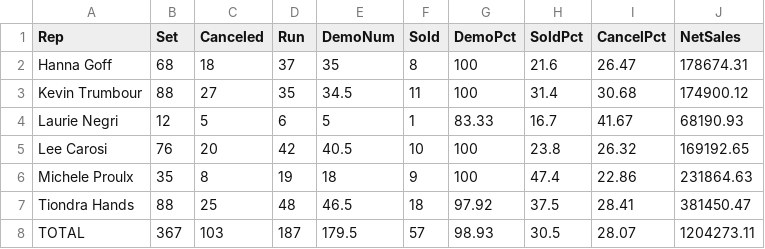
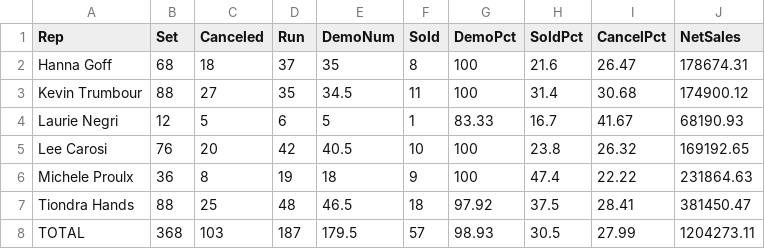
Before and after one commit to SeanSenno/rebath-call-center-dashboard, a CSV file: data/call-center-mtd.csv, drawn as a sheet.

Commit message:
Daily call center data update

```diff
--- a/data/call-center-mtd.csv
+++ b/data/call-center-mtd.csv
@@ -5,4 +5,4 @@ Laurie Negri,12,5,6,5,1,83.33,16.7,41.67,68190.93
 Lee Carosi,76,20,42,40.5,10,100,23.8,26.32,169192.65
-Michele Proulx,35,8,19,18,9,100,47.4,22.86,231864.63
+Michele Proulx,36,8,19,18,9,100,47.4,22.22,231864.63
 Tiondra Hands,88,25,48,46.5,18,97.92,37.5,28.41,381450.47
-TOTAL,367,103,187,179.5,57,98.93,30.5,28.07,1204273.11
+TOTAL,368,103,187,179.5,57,98.93,30.5,27.99,1204273.11
```
